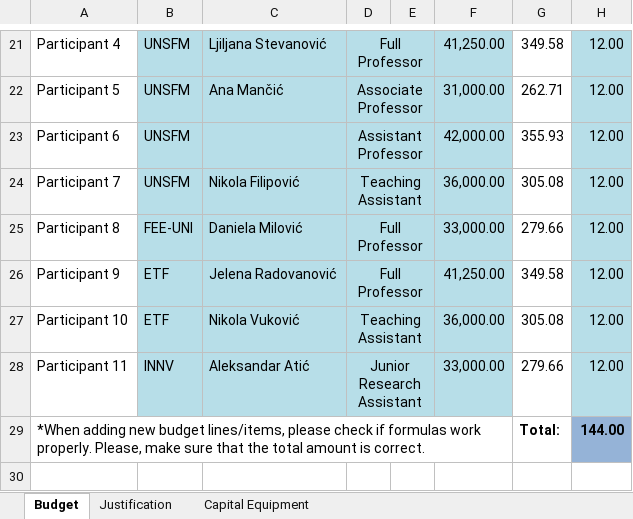
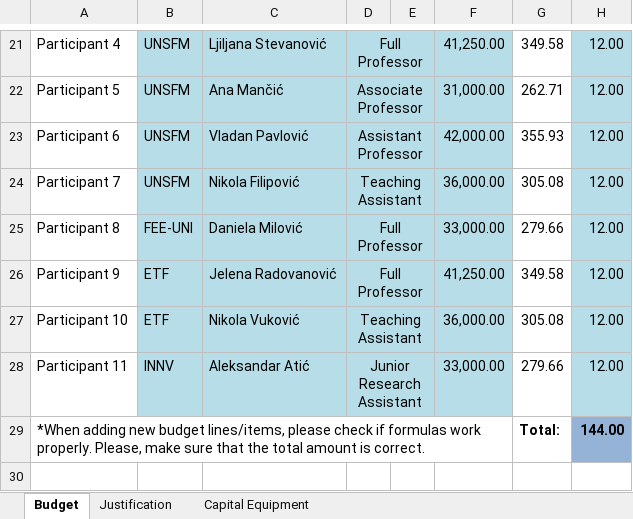
Before and after one commit to amaluckov/LIGHTMat, an Excel workbook: F2-Budget.xlsx, sheet Budget, drawn as a sheet; only a part is shown, gaps mark what is left out; values as stored, in another font and other column widths than the file's, no borders; the diff names each change by its address in the sheet, - before the commit and + after, or states it on an @@ line.

Commit message:
testiranje zavrseno :)

```diff
--- a/F2-Budget.xlsx (sheet Budget)
+++ b/F2-Budget.xlsx (sheet Budget)
-C23: (empty)
+C23: Vladan Pavlović
```
